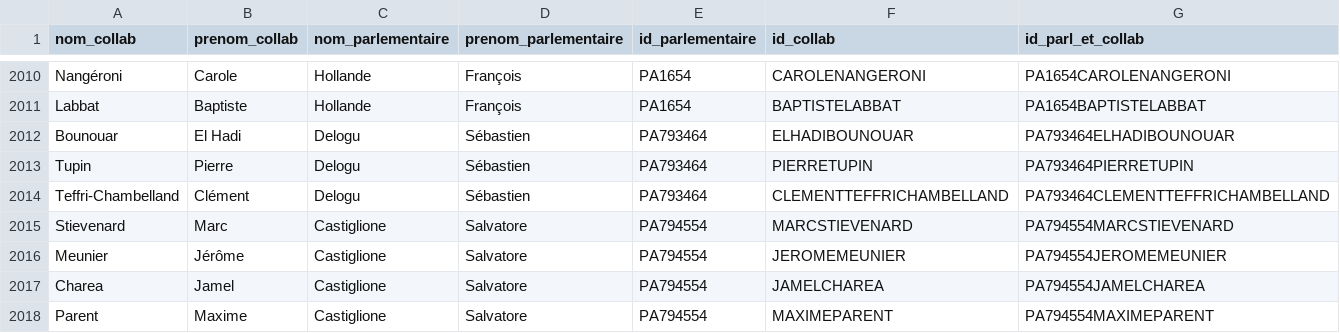
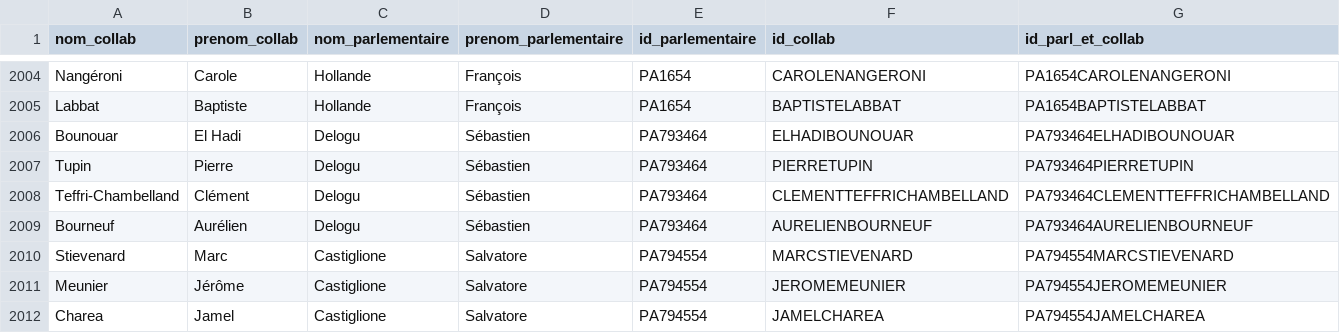
Before and after one commit to FrancoisMB/CollabBot, a CSV file: v3/deputes_last.csv, drawn as a sheet; only a part is shown, gaps mark what is left out; the shorter side is filled out with more unchanged rows; the diff covers the shown part only; the diff names each change by its address in the sheet, - before the commit and + after, or states it on an @@ line.

```diff
--- a/v3/deputes_last.csv
+++ b/v3/deputes_last.csv
+row 2009: Bourneuf | Aurélien | Delogu | Sébastien | PA793464 | AURELIENBOURNEUF | PA793464AURELIENBOURNEUF
```
Also changed, not shown: 2 added rows and 8 removed rows elsewhere in this file.
